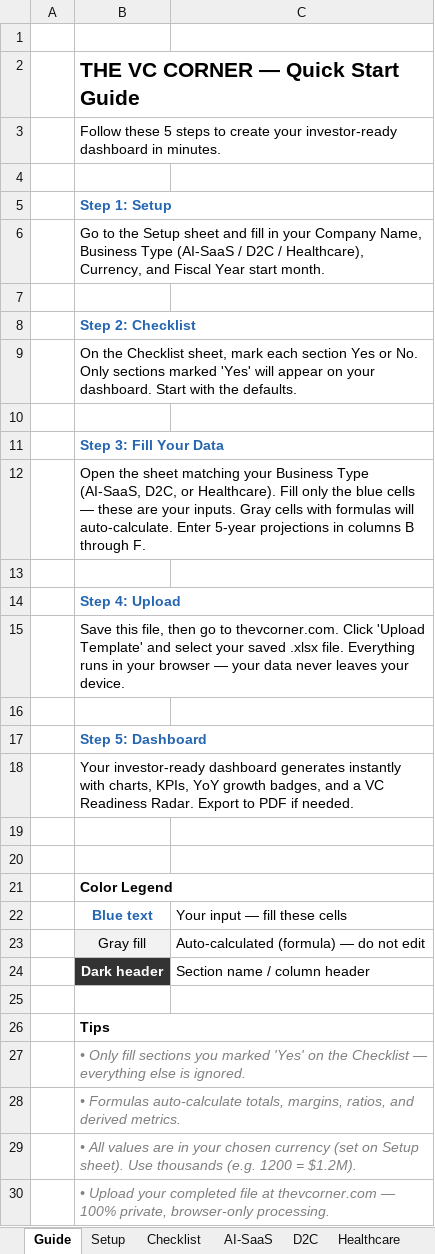
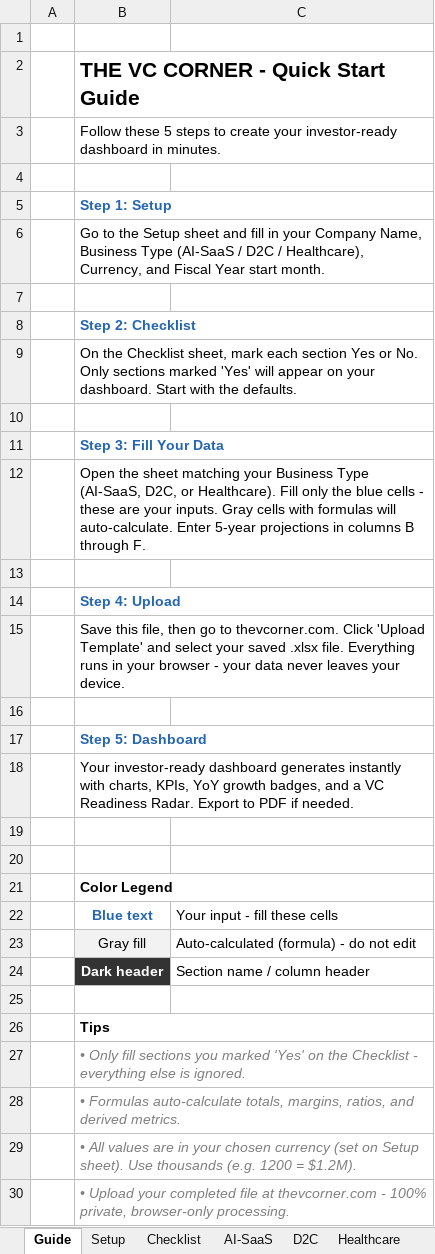
Before and after one commit to Ashish202407/Ruban, an Excel workbook: dashboard/Trial_2_v2_AI_SaaS.xlsx, sheet Guide, drawn as a sheet; values as stored, in another font and other column widths than the file's, no borders; the diff names each change by its address in the sheet, - before the commit and + after, or states it on an @@ line.

```diff
--- a/dashboard/Trial_2_v2_AI_SaaS.xlsx (sheet Guide)
+++ b/dashboard/Trial_2_v2_AI_SaaS.xlsx (sheet Guide)
-B2: THE VC CORNER — Quick Start Guide
+B2: THE VC CORNER - Quick Start Guide
-B12: …blue cells — these are…
+B12: …blue cells - these are…
-B15: …your browser — your data…
+B15: …your browser - your data…
-C22: Your input — fill these cells
+C22: Your input - fill these cells
-C23: Auto-calculated (formula) — do not edit
+C23: Auto-calculated (formula) - do not edit
-B27: …the Checklist — everything else…
+B27: …the Checklist - everything else…
-B30: …at thevcorner.com — 100% private,…
+B30: …at thevcorner.com - 100% private,…
```
Also changed, not shown: sheet D2C, sheet AI-SaaS, sheet Checklist, sheet Setup, sheet Healthcare, dashboard/VCCorner_Template_v2.xlsx, dashboard/docs-v2/VCCorner_Template_v2.xlsx, 41 other files.
